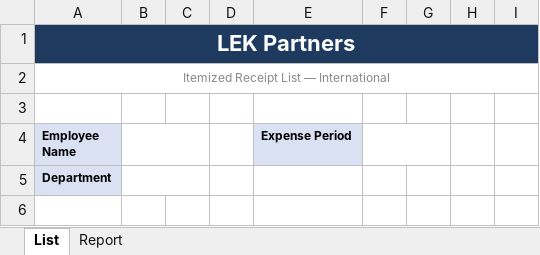
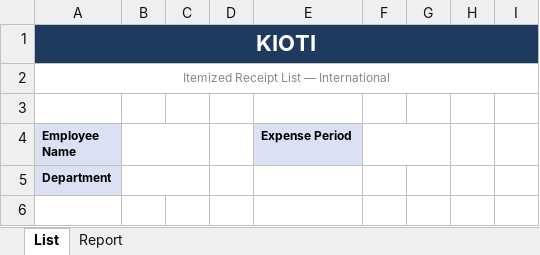
Before and after one commit to 2030Retire/EZWorks-Expense, an Excel workbook: default_template/template_international.xlsx, sheet List, drawn as a sheet; only a part is shown; values as stored, in another font and other column widths than the file's, no borders; the diff names each change by its address in the sheet, - before the commit and + after, or states it on an @@ line.

```diff
--- a/default_template/template_international.xlsx (sheet List)
+++ b/default_template/template_international.xlsx (sheet List)
-A1 (Employee Name): LEK Partners
+A1 (Employee Name): KIOTI
```
Also changed, not shown: sheet Report, default_template/template_domestic.xlsx, 5 other files.
